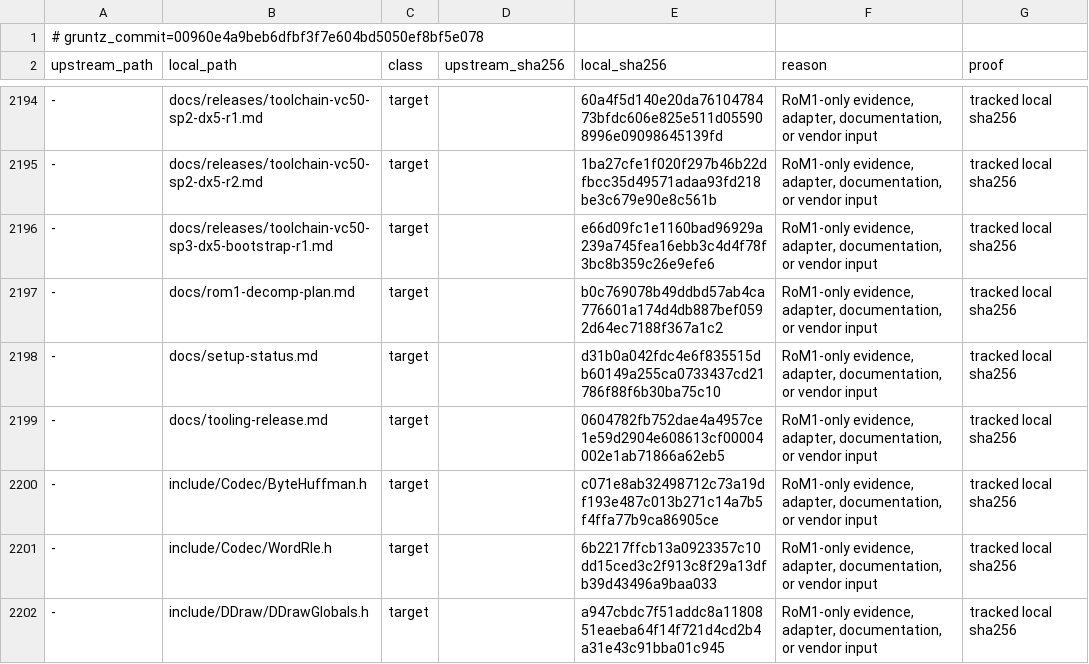
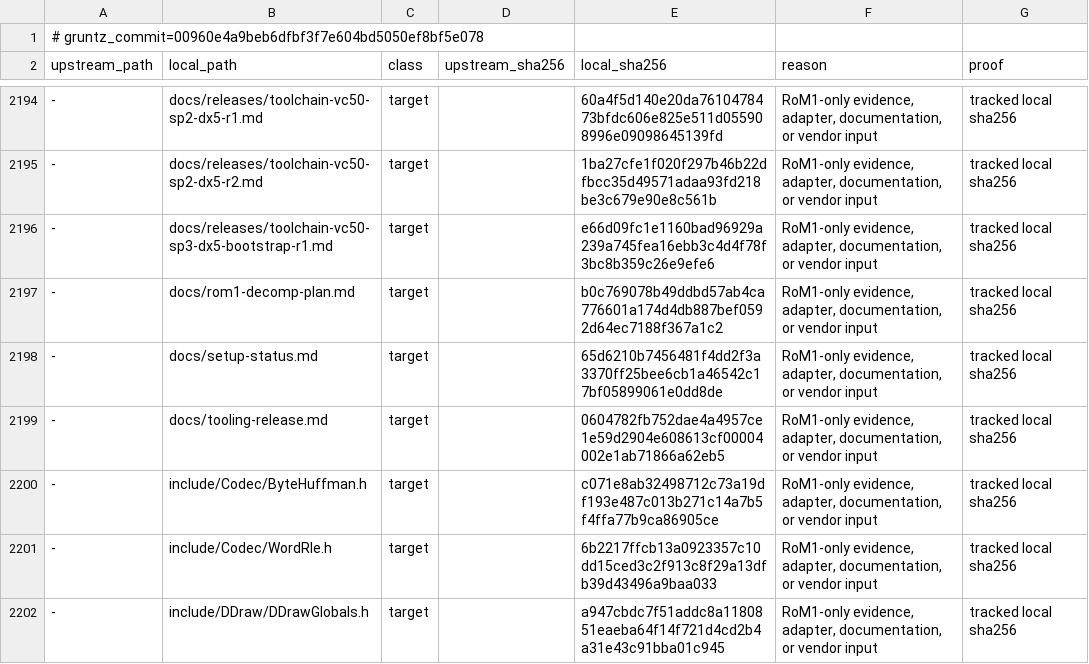
Before and after one commit to sushi-shi/rom1-decomp, a TSV file: config/gruntz_parity.tsv, drawn as a sheet; only a part is shown, gaps mark what is left out; the diff covers the shown part only; the diff names each change by its address in the sheet, - before the commit and + after, or states it on an @@ line.

```diff
--- a/config/gruntz_parity.tsv
+++ b/config/gruntz_parity.tsv
-E2198 (local_sha256): d31b0a042fdc4e6f835515db60149a255ca0733437cd21786f88f6b30ba75c10
+E2198 (local_sha256): 65d6210b7456481f4dd2f3a3370ff25bee6cb1a46542c17bf05899061e0dd8de
```
Also changed, not shown: 1 added row and 14 edited cells elsewhere in this file, config/match_baseline.tsv, config/retail/data.tsv, 14 other files.
